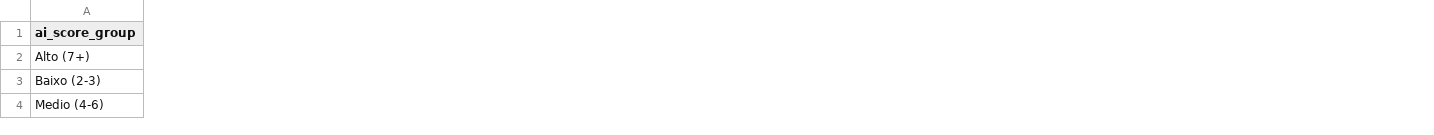
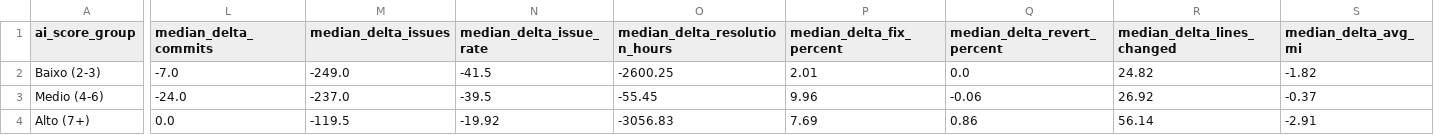
Before and after one commit to andrexlazarini/LabExperimentacao-4, a CSV file: dados_powerbi/resumo_por_nivel_ia.csv, drawn as a sheet; only a part is shown, gaps mark what is left out; removed rows and columns are numbered as before the commit, all else as after; rows hold the shown columns only; the diff covers the shown part only; the diff names each change by its address in the sheet, - before the commit and + after, or states it on an @@ line.

```diff
--- a/dados_powerbi/resumo_por_nivel_ia.csv
+++ b/dados_powerbi/resumo_por_nivel_ia.csv
+column L (median_delta_commits), rows 2-3: -7.0 | -24.0
+column M (median_delta_issues), rows 2-3: -249.0 | -237.0
+column N (median_delta_issue_rate), rows 2-3: -41.5 | -39.5
+column O (median_delta_resolution_hours), rows 2-3: -2600.25 | -55.45
+column P (median_delta_fix_percent), rows 2-3: 2.01 | 9.96
+column Q (median_delta_revert_percent), rows 2-3: 0.0 | -0.06
+column R (median_delta_lines_changed), rows 2-3: 24.82 | 26.92
+column S (median_delta_avg_mi), rows 2-3: -1.82 | -0.37
-row 2: Alto (7+)
+row 4: Alto (7+) | 0.0 | -119.5 | -19.92 | -3056.83 | 7.69 | 0.86 | 56.14 | -2.91
```
Also changed, not shown: 6 edited cells elsewhere in this file, dados_powerbi/evidencias_ia.csv, 8 other files.
